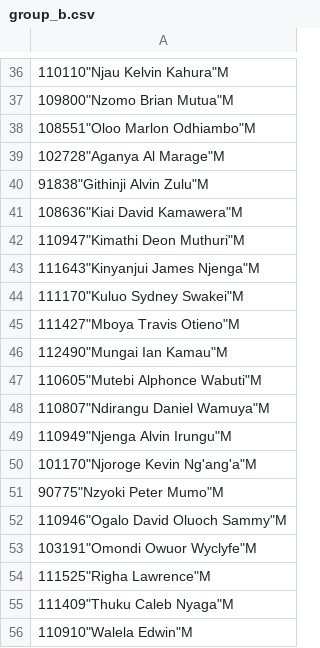
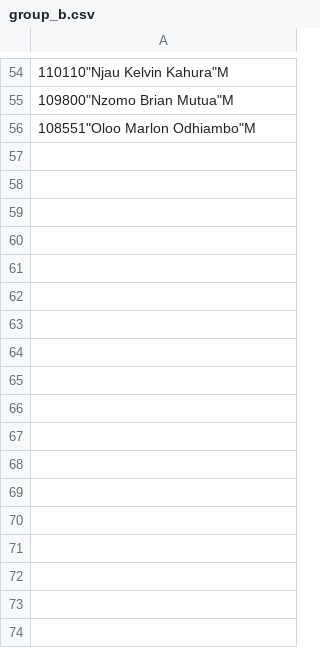
Before and after one commit to remmykimani/term_project, a CSV file: StudentShuffler/StudentShuffler/group_b.csv, drawn as a sheet; only a part is shown, gaps mark what is left out; removed rows and columns are numbered as before the commit, all else as after; the diff covers the shown part only; the diff names each change by its address in the sheet, - before the commit and + after, or states it on an @@ line.

```diff
--- a/StudentShuffler/StudentShuffler/group_b.csv
+++ b/StudentShuffler/StudentShuffler/group_b.csv
-row 39: 102728"Aganya Al Marage"M
-row 40: 91838"Githinji Alvin Zulu"M
-row 41: 108636"Kiai David Kamawera"M
-row 42: 110947"Kimathi Deon Muthuri"M
-row 43: 111643"Kinyanjui James Njenga"M
-row 44: 111170"Kuluo Sydney Swakei"M
-row 45: 111427"Mboya Travis Otieno"M
-row 46: 112490"Mungai Ian Kamau"M
-row 47: 110605"Mutebi Alphonce Wabuti"M
-row 48: 110807"Ndirangu Daniel Wamuya"M
-row 49: 110949"Njenga Alvin Irungu"M
-row 50: 101170"Njoroge Kevin Ng'ang'a"M
-row 51: 90775"Nzyoki Peter Mumo"M
-row 52: 110946"Ogalo David Oluoch Sammy"M
-row 53: 103191"Omondi Owuor Wyclyfe"M
-row 54: 111525"Righa Lawrence"M
-row 55: 111409"Thuku Caleb Nyaga"M
-row 56: 110910"Walela Edwin"M
```
Also changed, not shown: 18 added rows and 21 edited cells elsewhere in this file, StudentShuffler/StudentShuffler/group_a.csv, 17 other files.
